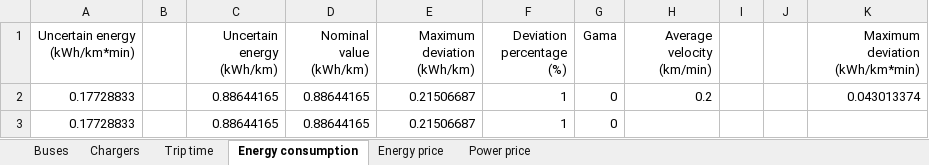
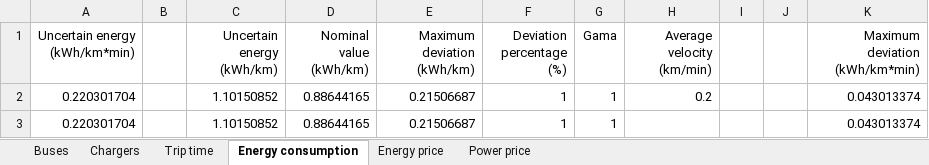
Before and after one commit to jmanzolli/SMaRTE-electric-bus-smart-charging-platform, an Excel workbook: Instances/input_small.xlsx, sheet Energy consumption, drawn as a sheet; values as stored, in another font and other column widths than the file's, no borders; removed rows and columns are numbered as before the commit, all else as after; the diff names each change by its address in the sheet, - before the commit and + after, or states it on an @@ line.

```diff
--- a/Instances/input_small.xlsx (sheet Energy consumption)
+++ b/Instances/input_small.xlsx (sheet Energy consumption)
-A2 (Uncertain energy (kWh/km*min)): 0.17728833
+A2 (Uncertain energy (kWh/km*min)): 0.220301704
-C2 (Uncertain energy (kWh/km)): 0.88644165
+C2 (Uncertain energy (kWh/km)): 1.10150852
-G2 (Gama): 0
+G2 (Gama): 1
-row 3: 0.17728833 |  | 0.88644165 | 0.88644165 | 0.21506687 | 1 | 0
+row 3: 0.220301704 |  | 1.10150852 | 0.88644165 | 0.21506687 | 1 | 1 |  |  |  | 0.043013374
```
Also changed, not shown: Results/output_deterministic.xlsx, 4 other files.
